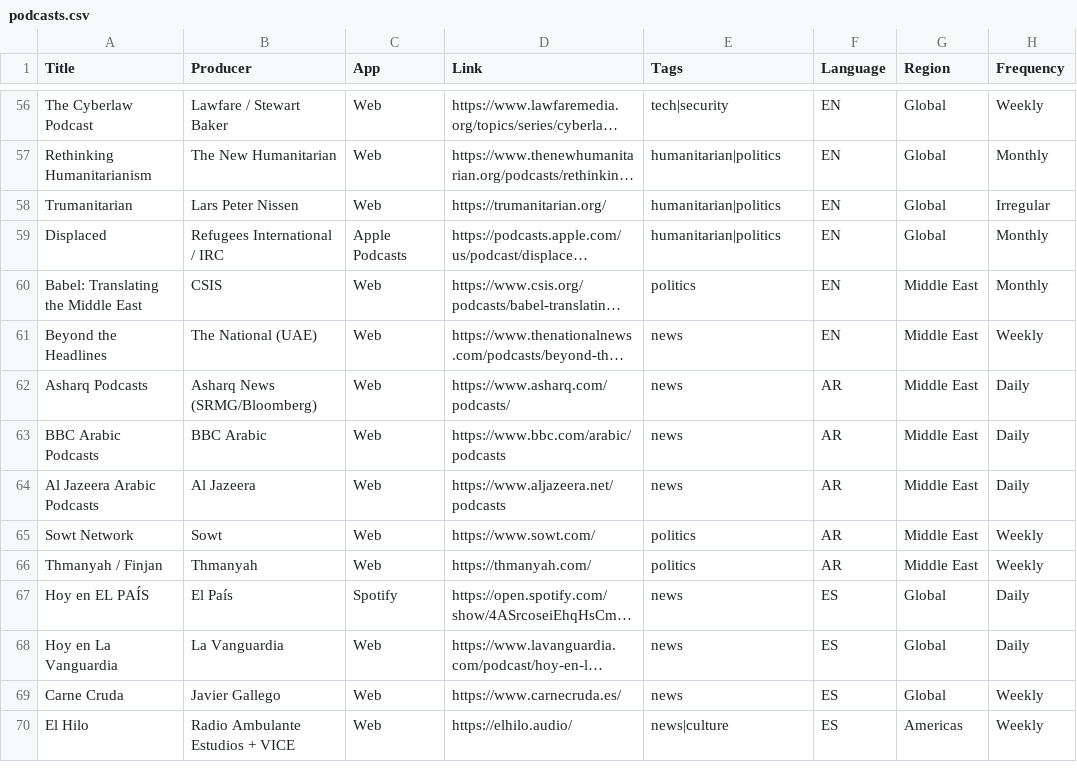
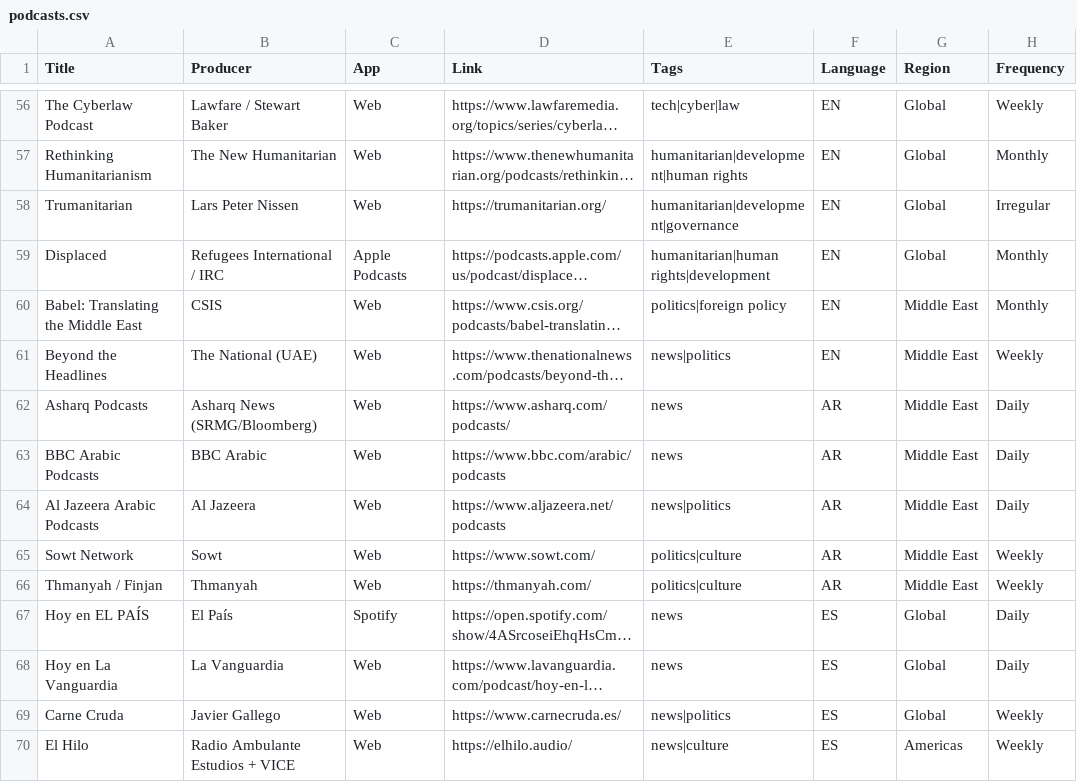
Before and after one commit to OSDC-team/InPod, a CSV file: data/podcasts.csv, drawn as a sheet; only a part is shown, gaps mark what is left out; long unchanged cells end in …; the diff covers the shown part only; the diff names each change by its address in the sheet, - before the commit and + after, or states it on an @@ line.

```diff
--- a/data/podcasts.csv
+++ b/data/podcasts.csv
-E56 (Tags): tech|security
+E56 (Tags): tech|cyber|law
-E57 (Tags): humanitarian|politics
+E57 (Tags): humanitarian|development|human rights
-E58 (Tags): humanitarian|politics
+E58 (Tags): humanitarian|development|governance
-E59 (Tags): humanitarian|politics
+E59 (Tags): humanitarian|human rights|development
-E60 (Tags): politics
+E60 (Tags): politics|foreign policy
-E61 (Tags): news
+E61 (Tags): news|politics
-E64 (Tags): news
+E64 (Tags): news|politics
-E65:E66 (Tags): politics
+E65:E66 (Tags): politics|culture
-E69 (Tags): news
+E69 (Tags): news|politics
```
Also changed, not shown: 3 added rows and 73 edited cells elsewhere in this file.
